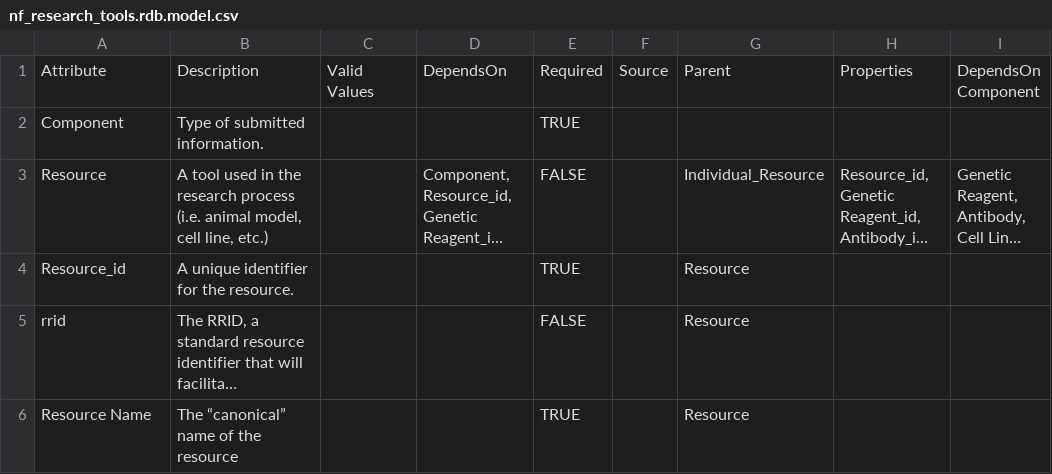
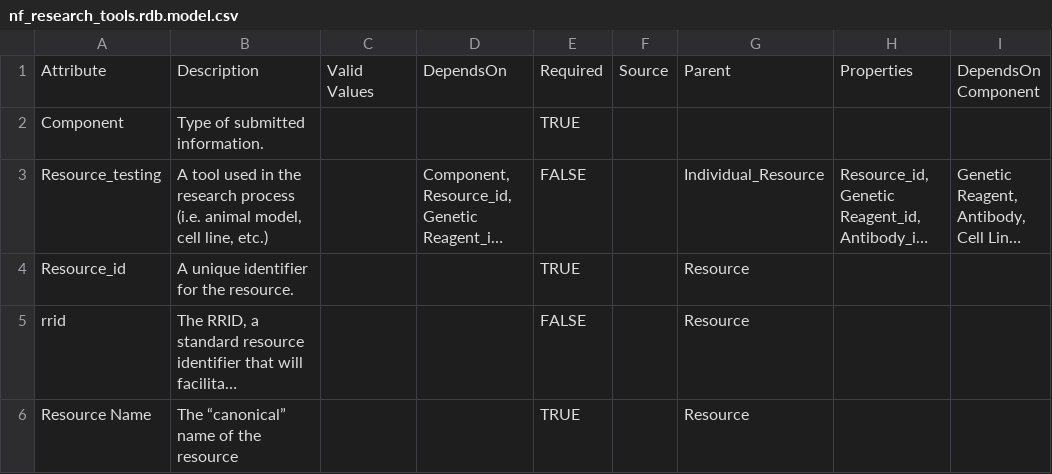
Before and after one commit to nf-osi/nf-research-tools-schema, a CSV file: nf_research_tools.rdb.model.csv, drawn as a sheet; only a part is shown; long unchanged cells end in …; the diff names each change by its address in the sheet, - before the commit and + after, or states it on an @@ line.

Commit message:
Update nf_research_tools.rdb.model.csv

```diff
--- a/nf_research_tools.rdb.model.csv
+++ b/nf_research_tools.rdb.model.csv
-A3: Resource
+A3: Resource_testing
```
